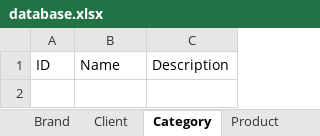
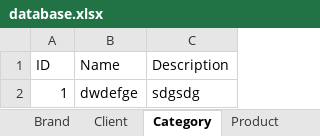
Before and after one commit to JuanTBZA/Punto-de-venta, an Excel workbook: database.xlsx, sheet Category, drawn as a sheet; values as stored, in another font and other column widths than the file's, no borders; the diff names each change by its address in the sheet, - before the commit and + after, or states it on an @@ line.

```diff
--- a/database.xlsx (sheet Category)
+++ b/database.xlsx (sheet Category)
+row 2: 1 | dwdefge | sdgsdg
```
Also changed, not shown: sheet Brand, sheet Client, 9 other files.
